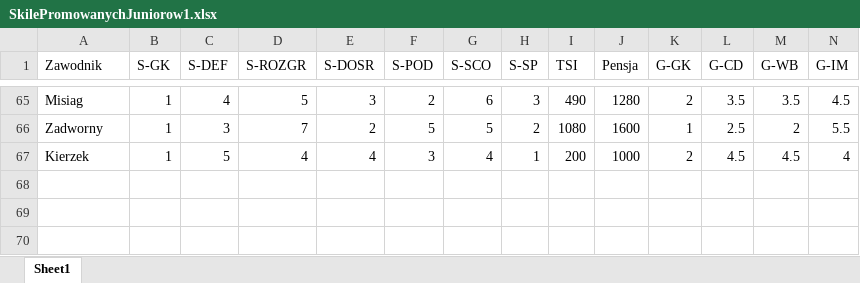
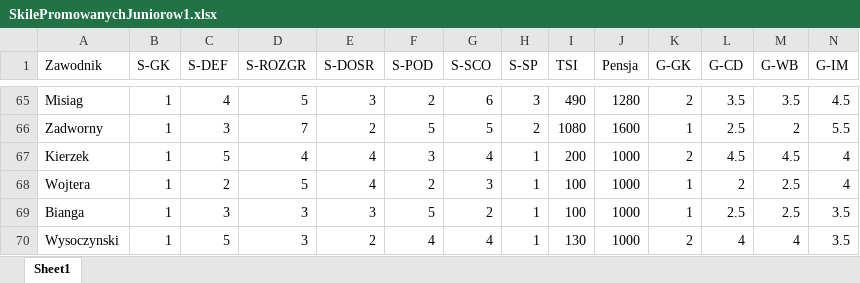
Before and after one commit to razor-blue/Hattrick_Scrapper, an Excel workbook: src/data/SkilePromowanychJuniorow1.xlsx, sheet Sheet1, drawn as a sheet; only a part is shown, gaps mark what is left out; values as stored, in another font and other column widths than the file's, no borders; conditional formats not drawn; rows hold the shown columns only; the diff names each change by its address in the sheet, - before the commit and + after, or states it on an @@ line.

```diff
--- a/src/data/SkilePromowanychJuniorow1.xlsx (sheet Sheet1)
+++ b/src/data/SkilePromowanychJuniorow1.xlsx (sheet Sheet1)
+row 68: Wojtera | 1 | 2 | 5 | 4 | 2 | 3 | 1 | 100 | 1000 | 1 | 2 | 2.5 | 4
+row 69: Bianga | 1 | 3 | 3 | 3 | 5 | 2 | 1 | 100 | 1000 | 1 | 2.5 | 2.5 | 3.5
+row 70: Wysoczynski | 1 | 5 | 3 | 2 | 4 | 4 | 1 | 130 | 1000 | 2 | 4 | 4 | 3.5
```
Also changed, not shown: 11 other files.
